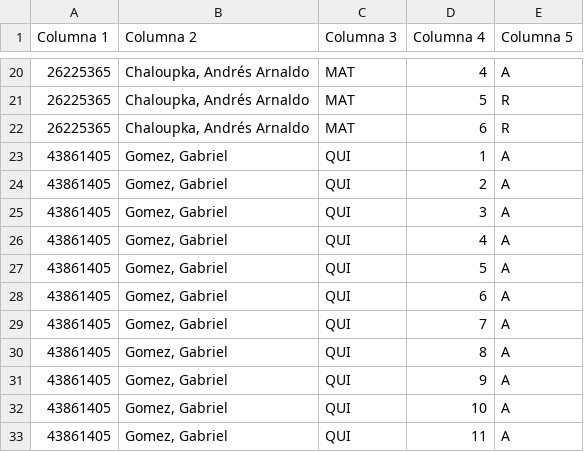
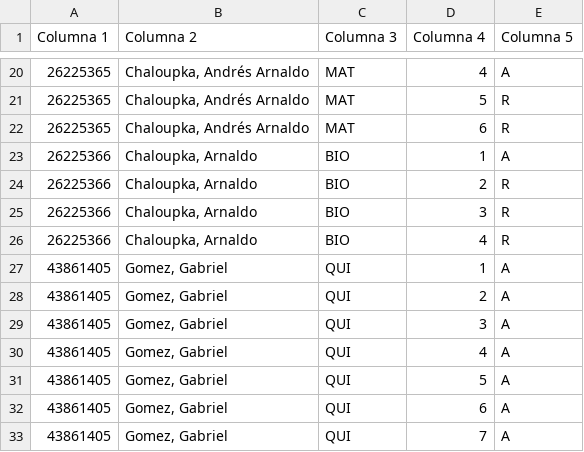
Before and after one commit to arnaldochaloupka/Academico804, a CSV file: Libro1.csv, drawn as a sheet; only a part is shown, gaps mark what is left out; the shorter side is filled out with more unchanged rows; the diff names each change by its address in the sheet, - before the commit and + after, or states it on an @@ line.

Commit message:
Update Libro1.csv with new data entries

```diff
--- a/Libro1.csv
+++ b/Libro1.csv
+row 23: 26225366 | Chaloupka, Arnaldo | BIO | 1 | A
+row 24: 26225366 | Chaloupka, Arnaldo | BIO | 2 | R
+row 25: 26225366 | Chaloupka, Arnaldo | BIO | 3 | R
+row 26: 26225366 | Chaloupka, Arnaldo | BIO | 4 | R
```
